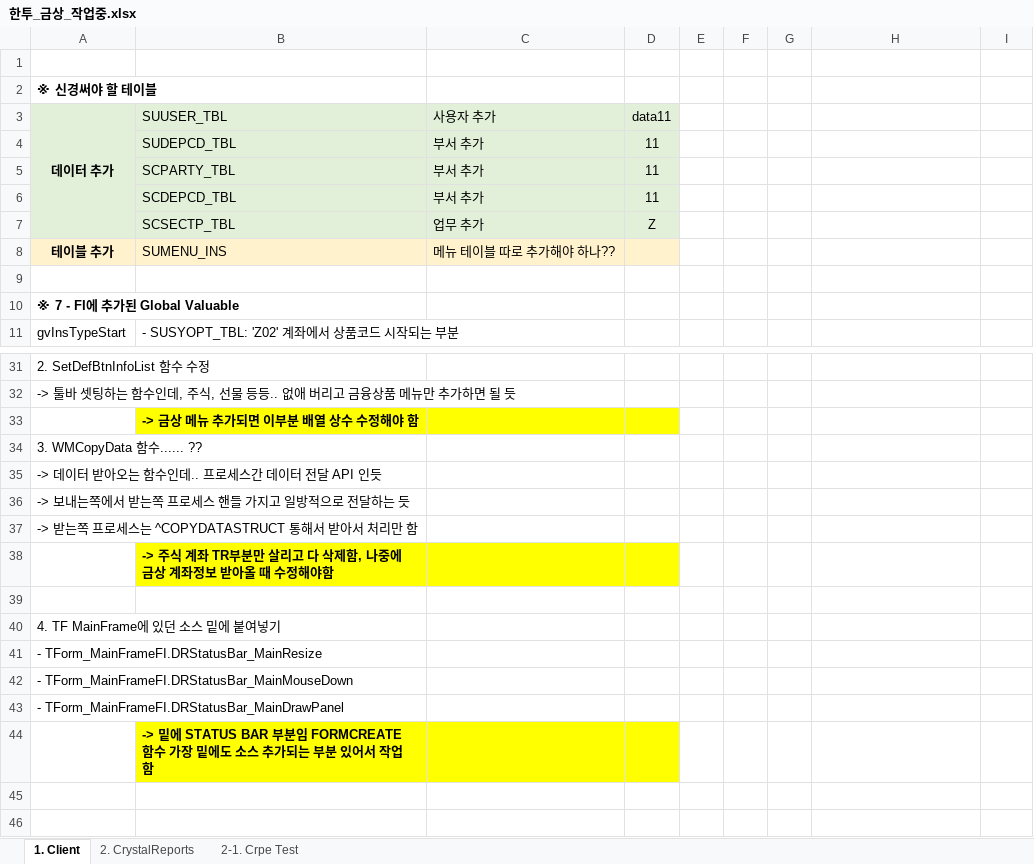
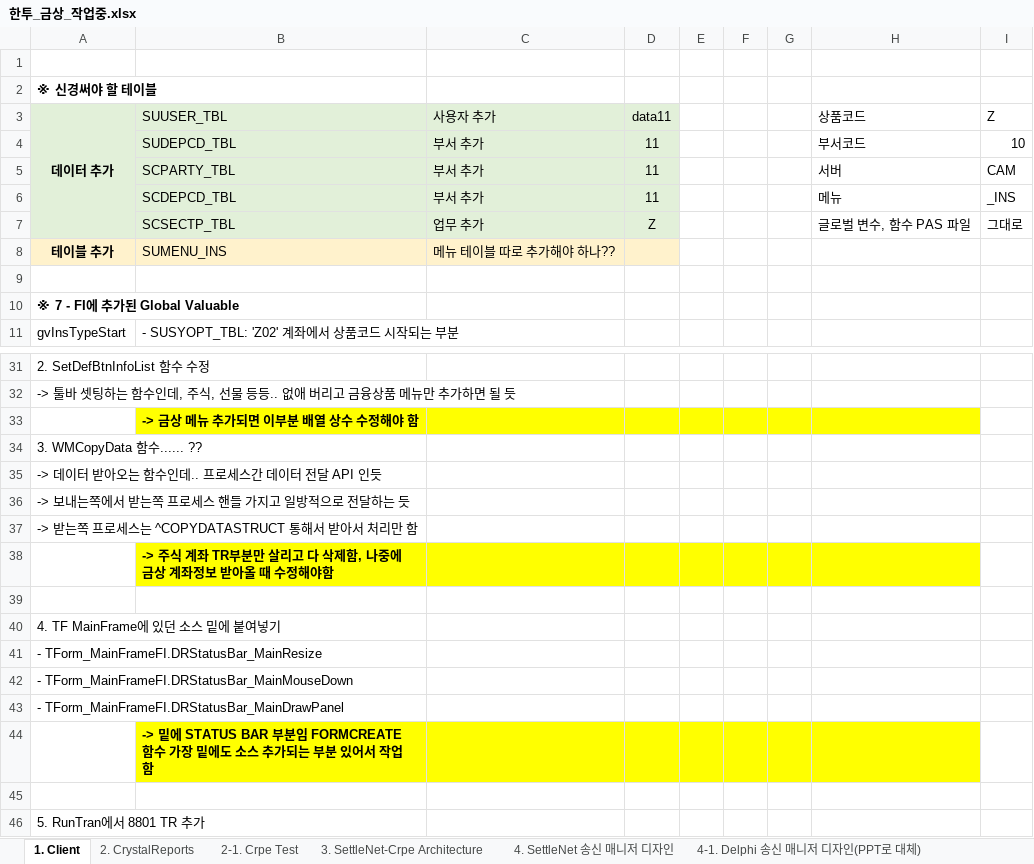
Before and after one commit to jungsoolee/HankookFI, an Excel workbook: 한투_금상_작업중.xlsx, sheet 1. Client, drawn as a sheet; only a part is shown, gaps mark what is left out; values as stored, in another font and other column widths than the file's, no borders; the diff names each change by its address in the sheet, - before the commit and + after, or states it on an @@ line.

```diff
--- a/한투_금상_작업중.xlsx (sheet 1. Client)
+++ b/한투_금상_작업중.xlsx (sheet 1. Client)
+sheet tab: 3. SettleNet-Crpe Architecture
+sheet tab: 4. SettleNet 송신 매니저 디자인
+sheet tab: 4-1. Delphi 송신 매니저 디자인(PPT로 대체)
-H3: (empty)
+H3: 상품코드
-I3: (empty)
+I3: Z
-H4 (상품코드): (empty)
+H4 (상품코드): 부서코드
-I4 (Z): (empty)
+I4 (Z): 10
-H5 (상품코드): (empty)
+H5 (상품코드): 서버
-I5 (Z): (empty)
+I5 (Z): CAM
-H6 (상품코드): (empty)
+H6 (상품코드): 메뉴
-I6 (Z): (empty)
+I6 (Z): _INS
-H7 (상품코드): (empty)
+H7 (상품코드): 글로벌 변수, 함수 PAS 파일
-I7 (Z): (empty)
+I7 (Z): 그대로
-E33:H33 fill: none
+E33:H33 fill: #FFFF00
-E38:H38 fill: none
+E38:H38 fill: #FFFF00
-E44:H44 fill: none
+E44:H44 fill: #FFFF00
+row 45: (empty)
+row 46: 5. RunTran에서 8801 TR 추가
```
Also changed, not shown: sheet 2-1. Crpe Test, other sheet tabs, charts or pictures, 12 other files.
